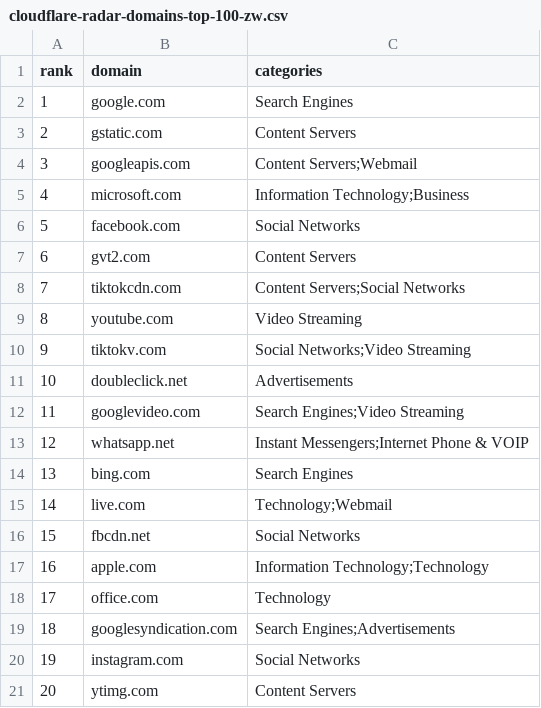
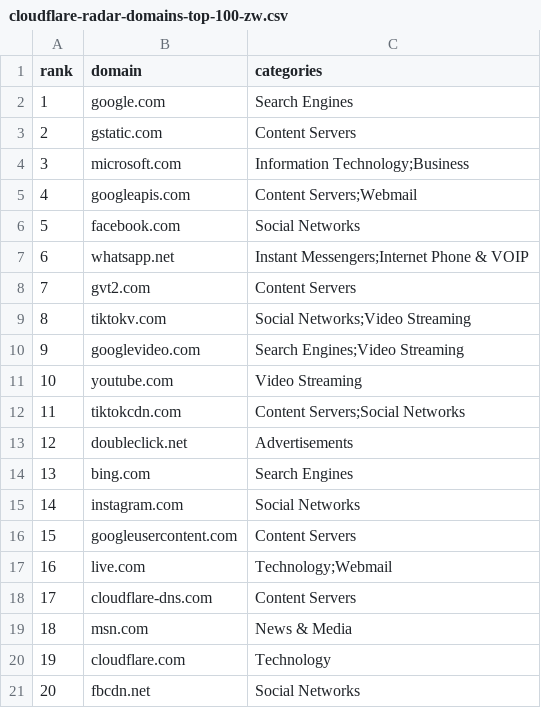
Before and after one commit to DNSet/cloudflare-radar, a CSV file: rankings/latest/cloudflare-radar-domains-top-100-zw.csv, drawn as a sheet; only a part is shown; the diff covers the shown part only.

```diff
--- a/rankings/latest/cloudflare-radar-domains-top-100-zw.csv
+++ b/rankings/latest/cloudflare-radar-domains-top-100-zw.csv
@@ -3,19 +3,19 @@ rank,domain,categories
 2,gstatic.com,Content Servers
-3,googleapis.com,Content Servers;Webmail
-4,microsoft.com,Information Technology;Business
+3,microsoft.com,Information Technology;Business
+4,googleapis.com,Content Servers;Webmail
 5,facebook.com,Social Networks
-6,gvt2.com,Content Servers
-7,tiktokcdn.com,Content Servers;Social Networks
-8,youtube.com,Video Streaming
-9,tiktokv.com,Social Networks;Video Streaming
-10,doubleclick.net,Advertisements
-11,googlevideo.com,Search Engines;Video Streaming
-12,whatsapp.net,Instant Messengers;Internet Phone & VOIP
+6,whatsapp.net,Instant Messengers;Internet Phone & VOIP
+7,gvt2.com,Content Servers
+8,tiktokv.com,Social Networks;Video Streaming
+9,googlevideo.com,Search Engines;Video Streaming
+10,youtube.com,Video Streaming
+11,tiktokcdn.com,Content Servers;Social Networks
+12,doubleclick.net,Advertisements
 13,bing.com,Search Engines
-14,live.com,Technology;Webmail
-15,fbcdn.net,Social Networks
-16,apple.com,Information Technology;Technology
-17,office.com,Technology
-18,googlesyndication.com,Search Engines;Advertisements
-19,instagram.com,Social Networks
-20,ytimg.com,Content Servers
+14,instagram.com,Social Networks
+15,googleusercontent.com,Content Servers
+16,live.com,Technology;Webmail
+17,cloudflare-dns.com,Content Servers
+18,msn.com,News & Media
+19,cloudflare.com,Technology
+20,fbcdn.net,Social Networks
```
Also changed, not shown: 146 edited cells elsewhere in this file, rankings/domains.csv, rankings/latest/cloudflare-radar-domains-top-100-vg.csv, 15 other files.
